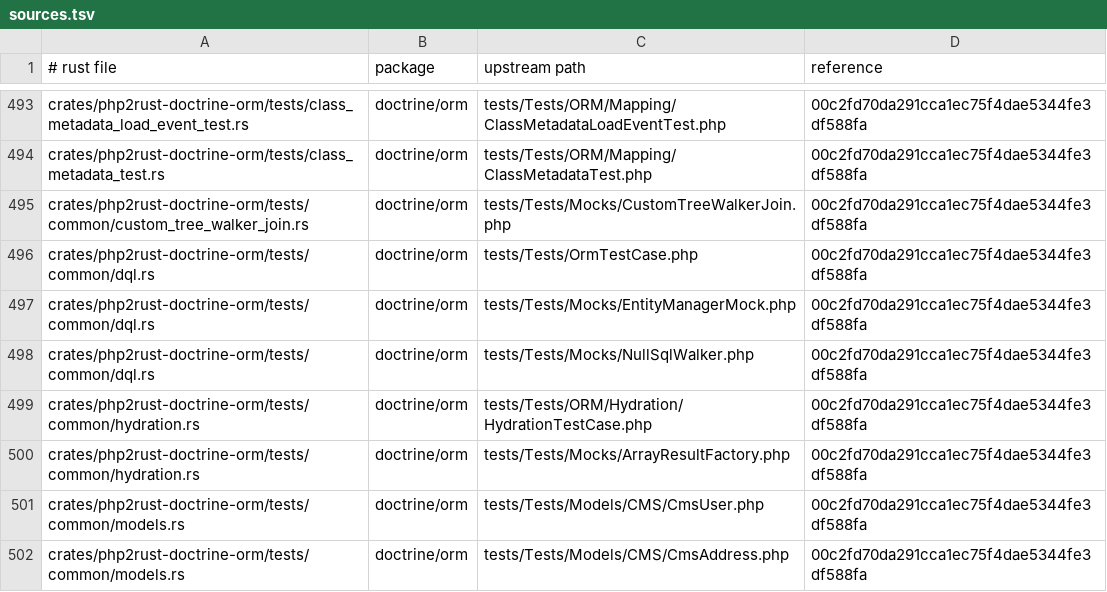
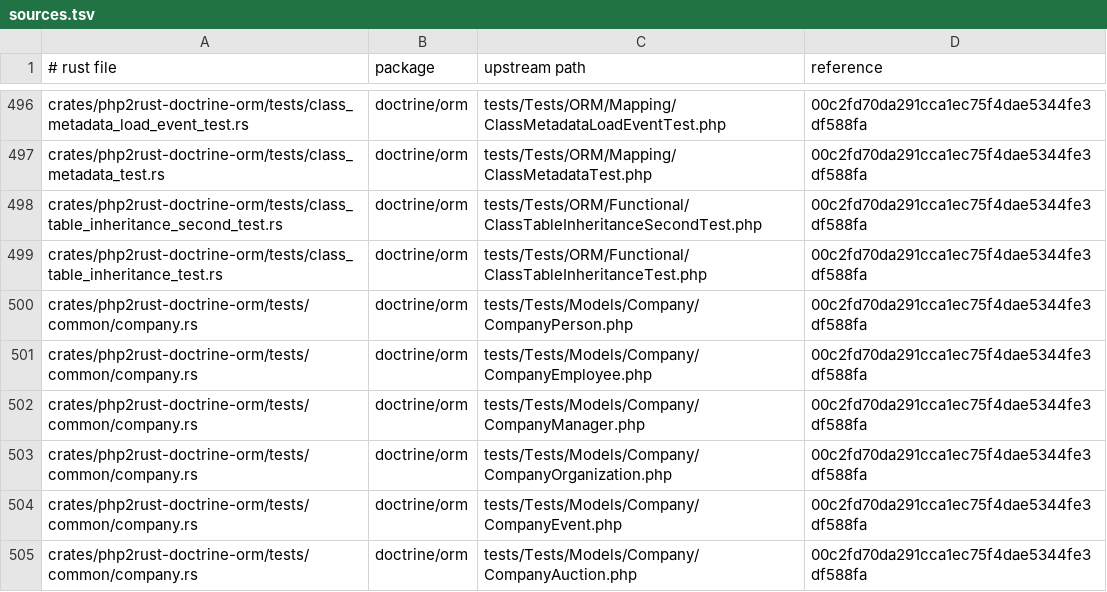
Before and after one commit to D-Nations/php2rust-doctrine-orm, a TSV file: parity/sources.tsv, drawn as a sheet; only a part is shown, gaps mark what is left out; the shorter side is filled out with more unchanged rows; the diff covers the shown part only; the diff names each change by its address in the sheet, - before the commit and + after, or states it on an @@ line.

```diff
--- a/parity/sources.tsv
+++ b/parity/sources.tsv
+row 498: crates/php2rust-doctrine-orm/tests/class_table_inheritance_second_test.rs | doctrine/orm | tests/Tests/ORM/Functional/ClassTableInheritanceSecondTest.php | 00c2fd70da291cca1ec75f4dae5344fe3df588fa
+row 499: crates/php2rust-doctrine-orm/tests/class_table_inheritance_test.rs | doctrine/orm | tests/Tests/ORM/Functional/ClassTableInheritanceTest.php | 00c2fd70da291cca1ec75f4dae5344fe3df588fa
+row 500: crates/php2rust-doctrine-orm/tests/common/company.rs | doctrine/orm | tests/Tests/Models/Company/CompanyPerson.php | 00c2fd70da291cca1ec75f4dae5344fe3df588fa
+row 501: crates/php2rust-doctrine-orm/tests/common/company.rs | doctrine/orm | tests/Tests/Models/Company/CompanyEmployee.php | 00c2fd70da291cca1ec75f4dae5344fe3df588fa
+row 502: crates/php2rust-doctrine-orm/tests/common/company.rs | doctrine/orm | tests/Tests/Models/Company/CompanyManager.php | 00c2fd70da291cca1ec75f4dae5344fe3df588fa
+row 503: crates/php2rust-doctrine-orm/tests/common/company.rs | doctrine/orm | tests/Tests/Models/Company/CompanyOrganization.php | 00c2fd70da291cca1ec75f4dae5344fe3df588fa
+row 504: crates/php2rust-doctrine-orm/tests/common/company.rs | doctrine/orm | tests/Tests/Models/Company/CompanyEvent.php | 00c2fd70da291cca1ec75f4dae5344fe3df588fa
+row 505: crates/php2rust-doctrine-orm/tests/common/company.rs | doctrine/orm | tests/Tests/Models/Company/CompanyAuction.php | 00c2fd70da291cca1ec75f4dae5344fe3df588fa
```
Also changed, not shown: 18 added rows elsewhere in this file, parity/classes/doctrine/orm.tsv, 1 other file.
